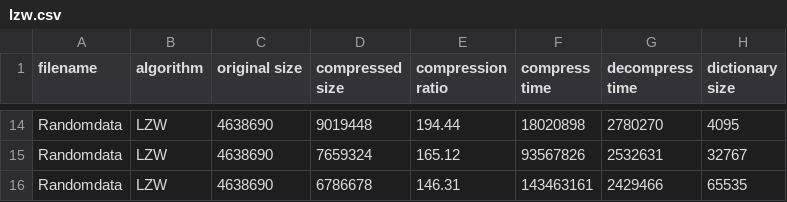
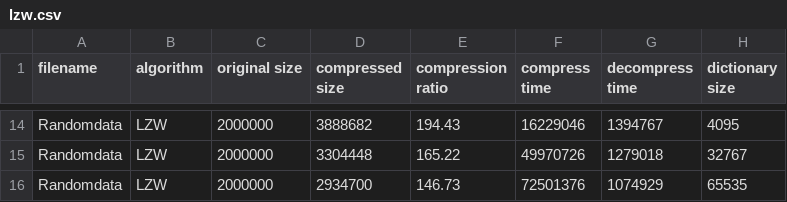
Before and after one commit to mjjs/gompressor, a CSV file: compressiontester/lzw.csv, drawn as a sheet; only a part is shown, gaps mark what is left out; the diff covers the shown part only; the diff names each change by its address in the sheet, - before the commit and + after, or states it on an @@ line.

```diff
--- a/compressiontester/lzw.csv
+++ b/compressiontester/lzw.csv
-C14:C16 (original size): 4638690
+C14:C16 (original size): 2000000
-D14 (compressed size): 9019448
+D14 (compressed size): 3888682
-E14 (compression ratio): 194.44
+E14 (compression ratio): 194.43
-F14 (compress time): 18020898
+F14 (compress time): 16229046
-G14 (decompress time): 2780270
+G14 (decompress time): 1394767
-D15 (compressed size): 7659324
+D15 (compressed size): 3304448
-E15 (compression ratio): 165.12
+E15 (compression ratio): 165.22
-F15 (compress time): 93567826
+F15 (compress time): 49970726
-G15 (decompress time): 2532631
+G15 (decompress time): 1279018
-D16 (compressed size): 6786678
+D16 (compressed size): 2934700
-E16 (compression ratio): 146.31
+E16 (compression ratio): 146.73
-F16 (compress time): 143463161
+F16 (compress time): 72501376
-G16 (decompress time): 2429466
+G16 (decompress time): 1074929
```
Also changed, not shown: 7 added rows, 7 removed rows and 15 edited cells elsewhere in this file, compressiontester/huffman.csv, 4 other files.
